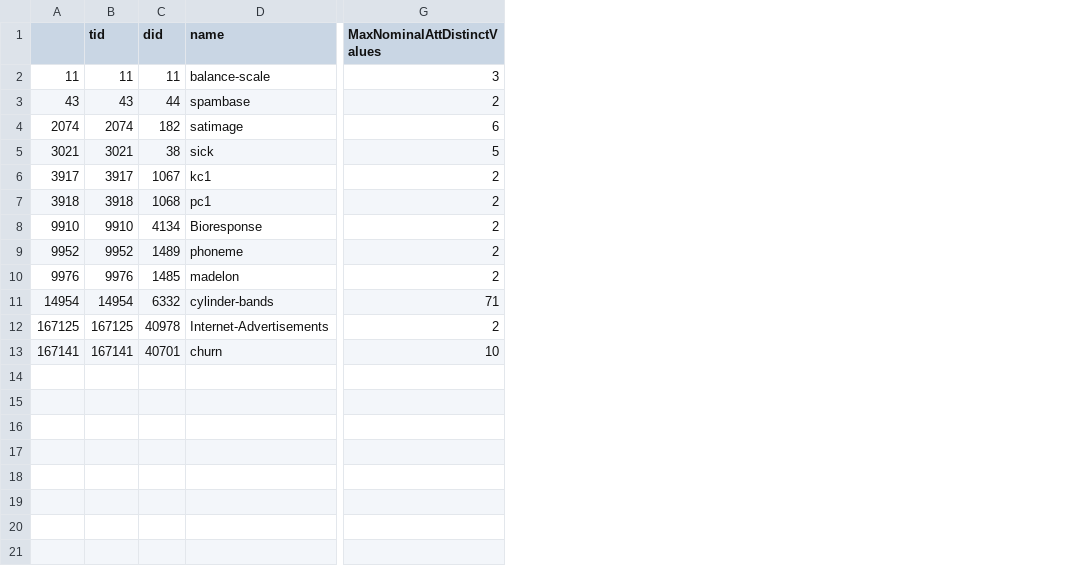
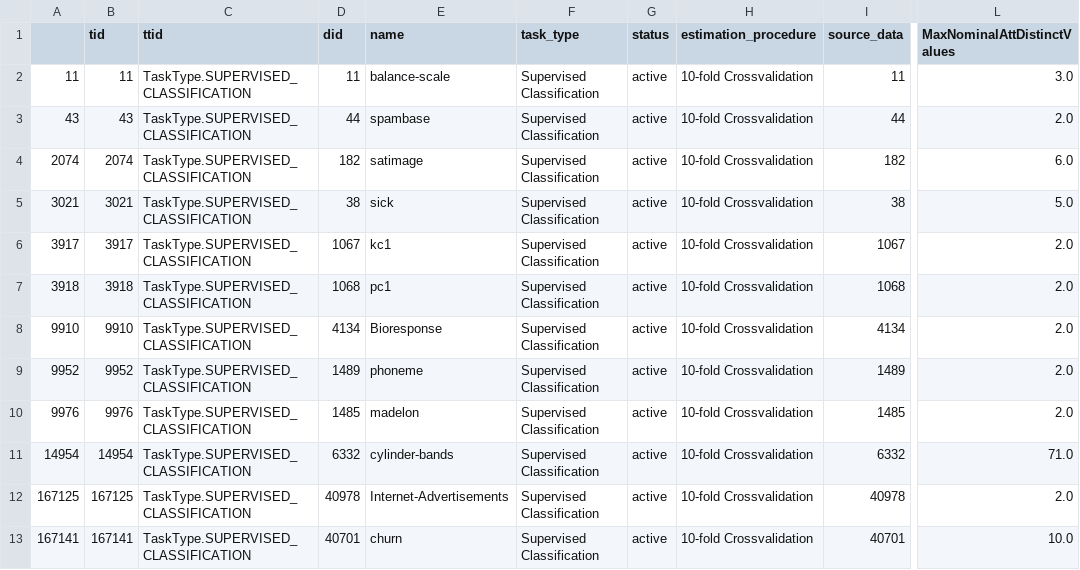
Before and after one commit to CreaperLost/BayesianOptimization, a CSV file: utilities/datasets_openml.csv, drawn as a sheet; only a part is shown, gaps mark what is left out; addresses are those after the commit; the diff names each change by its address in the sheet, - before the commit and + after, or states it on an @@ line.

```diff
--- a/utilities/datasets_openml.csv
+++ b/utilities/datasets_openml.csv
+column C (ttid), rows 2-13: all TaskType.SUPERVISED_CLASSIFICATION
+column F (task_type), rows 2-13: all Supervised Classification
+column G (status), rows 2-13: all active
+column H (estimation_procedure), rows 2-13: all 10-fold Crossvalidation
+column I (source_data), rows 2-13: 11 | 44 | 182 | 38 | 1067 | 1068 | 4134 | 1489 | 1485 | 6332 | 40978 | 40701
-L2 (MaxNominalAttDistinctValues): 3
+L2 (MaxNominalAttDistinctValues): 3.0
-L3 (MaxNominalAttDistinctValues): 2
+L3 (MaxNominalAttDistinctValues): 2.0
-L4 (MaxNominalAttDistinctValues): 6
+L4 (MaxNominalAttDistinctValues): 6.0
-L5 (MaxNominalAttDistinctValues): 5
+L5 (MaxNominalAttDistinctValues): 5.0
-L6:L10 (MaxNominalAttDistinctValues): 2
+L6:L10 (MaxNominalAttDistinctValues): 2.0
-L11 (MaxNominalAttDistinctValues): 71
+L11 (MaxNominalAttDistinctValues): 71.0
-L12 (MaxNominalAttDistinctValues): 2
+L12 (MaxNominalAttDistinctValues): 2.0
-L13 (MaxNominalAttDistinctValues): 10
+L13 (MaxNominalAttDistinctValues): 10.0
```
Also changed, not shown: 12 other files.
